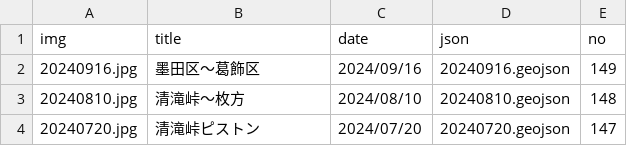
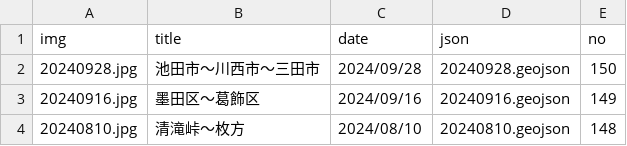
Before and after one commit to termat/potar, a CSV file: public/geojson/pota_data.csv, drawn as a sheet; only a part is shown; the shorter side is filled out with more unchanged rows.

```diff
--- a/public/geojson/pota_data.csv
+++ b/public/geojson/pota_data.csv
@@ -1,2 +1,3 @@
 img,title,date,json,no
+20240928.jpg,池田市～川西市～三田市,2024/09/28,20240928.geojson,150
 20240916.jpg,墨田区～葛飾区,2024/09/16,20240916.geojson,149
```
Also changed, not shown: 2 other files.
